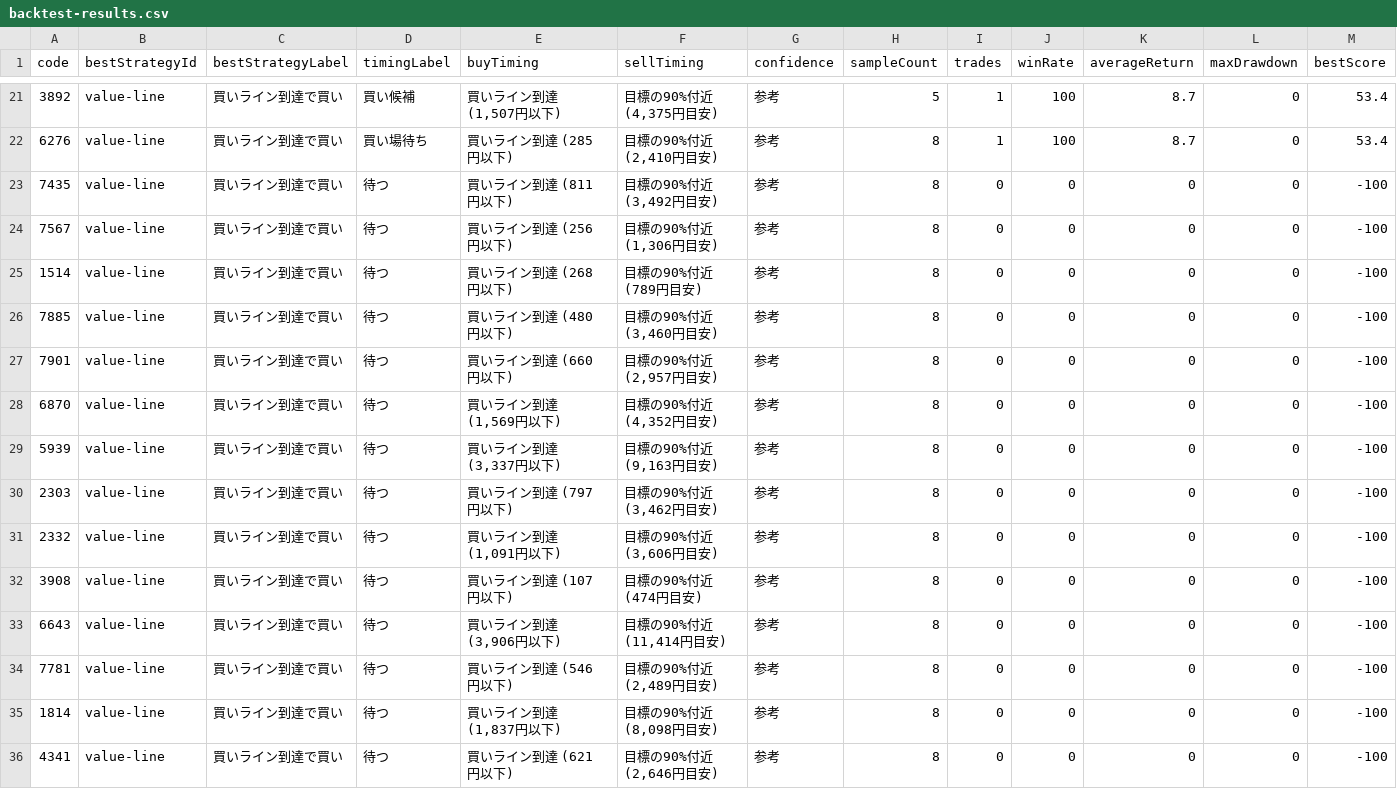
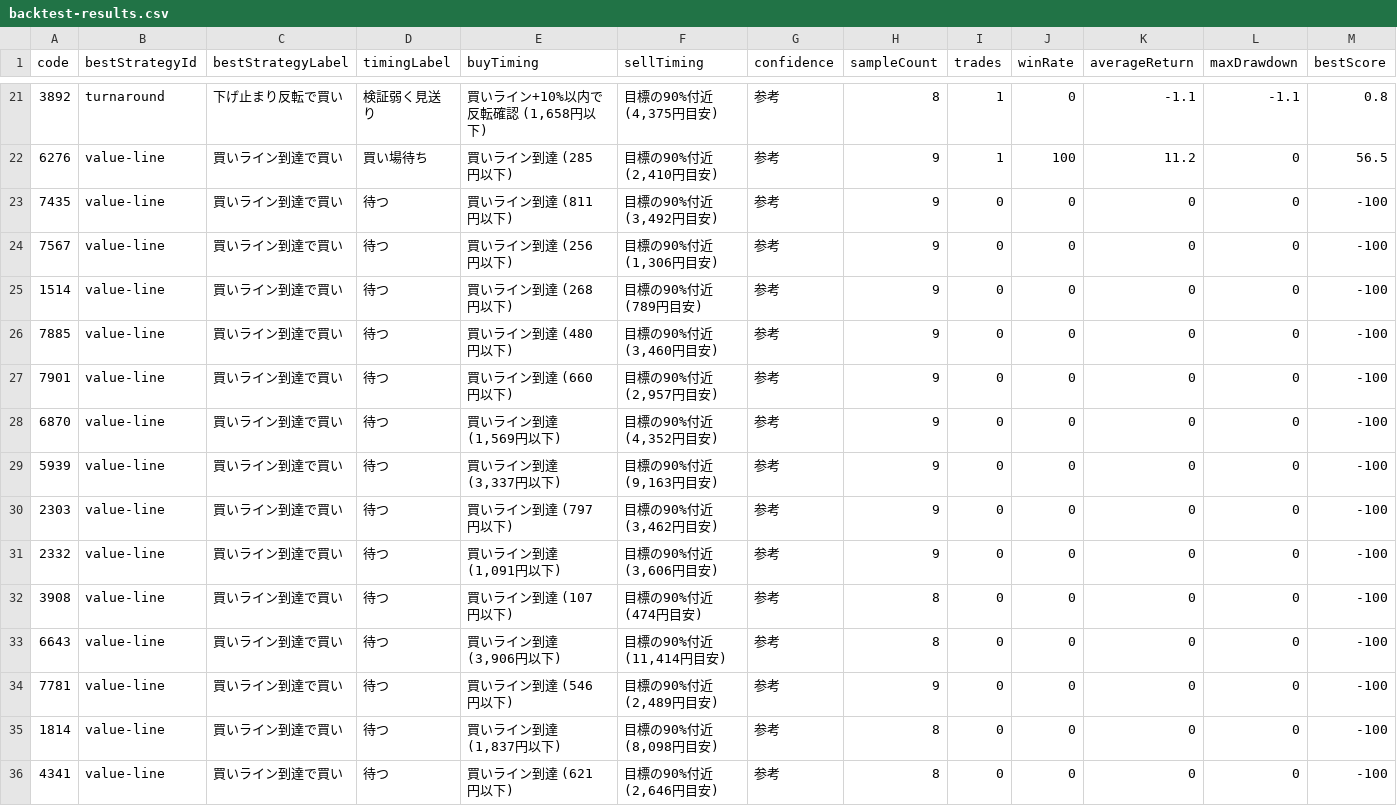
Before and after one commit to sensin0/candidate-stock-assist, a CSV file: data/backtest-results.csv, drawn as a sheet; only a part is shown, gaps mark what is left out; the diff covers the shown part only; the diff names each change by its address in the sheet, - before the commit and + after, or states it on an @@ line.

```diff
--- a/data/backtest-results.csv
+++ b/data/backtest-results.csv
-B21 (bestStrategyId): value-line
+B21 (bestStrategyId): turnaround
-C21 (bestStrategyLabel): 買いライン到達で買い
+C21 (bestStrategyLabel): 下げ止まり反転で買い
-D21 (timingLabel): 買い候補
+D21 (timingLabel): 検証弱く見送り
-E21 (buyTiming): 買いライン到達 (1,507円以下)
+E21 (buyTiming): 買いライン+10%以内で反転確認 (1,658円以下)
-H21 (sampleCount): 5
+H21 (sampleCount): 8
-J21 (winRate): 100
+J21 (winRate): 0
-K21 (averageReturn): 8.7
+K21 (averageReturn): -1.1
-L21 (maxDrawdown): 0
+L21 (maxDrawdown): -1.1
-M21 (bestScore): 53.4
+M21 (bestScore): 0.8
-H22:H31 (sampleCount): 8
+H22:H31 (sampleCount): 9
-K22 (averageReturn): 8.7
+K22 (averageReturn): 11.2
-M22 (bestScore): 53.4
+M22 (bestScore): 56.5
-H34 (sampleCount): 8
+H34 (sampleCount): 9
```
Also changed, not shown: 41 edited cells elsewhere in this file, data/auto-financial-followup.csv, data/stock-master-expanded-preview.csv, 25 other files.
